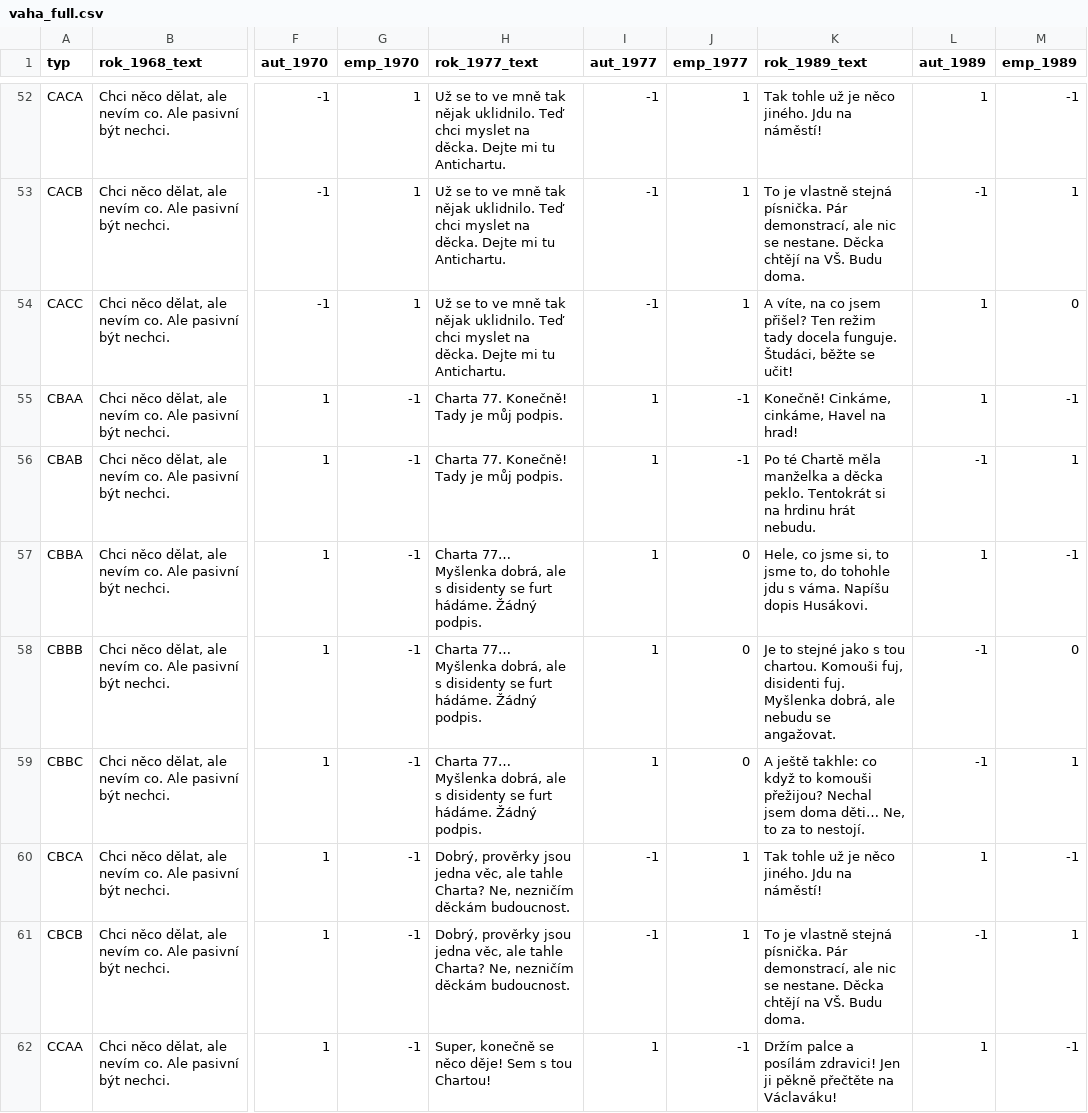
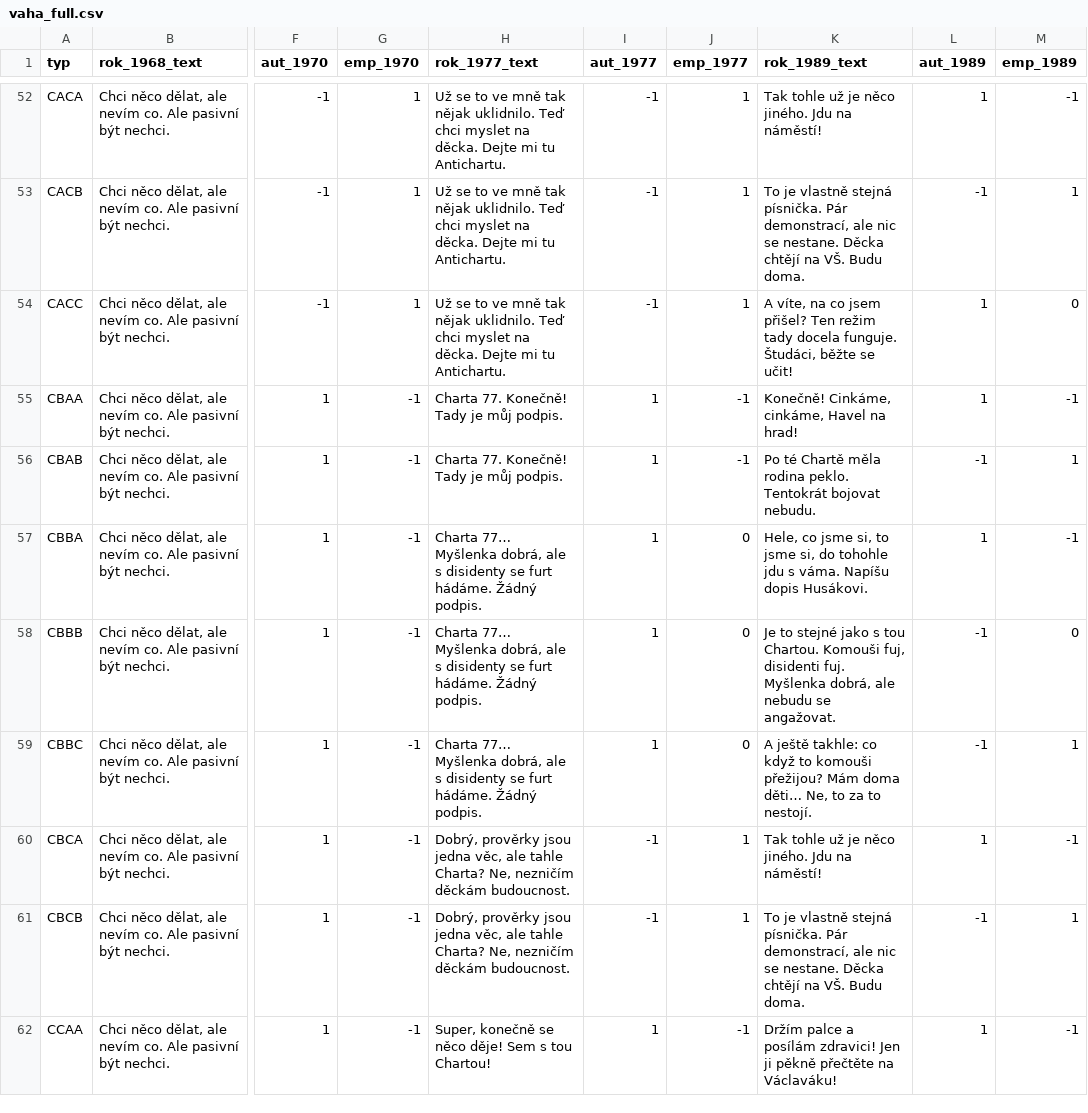
Before and after one commit to KCJ-FF-OU/vaha, a CSV file: vaha_full.csv, drawn as a sheet; only a part is shown, gaps mark what is left out; the diff covers the shown part only; the diff names each change by its address in the sheet, - before the commit and + after, or states it on an @@ line.

```diff
--- a/vaha_full.csv
+++ b/vaha_full.csv
-K56 (rok_1989_text): …Chartě měla manželka a děcka peklo. Tentokrát si na hrdinu hrát nebudu.
+K56 (rok_1989_text): …Chartě měla rodina peklo. Tentokrát bojovat nebudu.
-K57 (rok_1989_text): …to jsme to, do tohohle…
+K57 (rok_1989_text): …to jsme si, do tohohle…
-K58 (rok_1989_text): …s tou chartou. Komouši fuj,…
+K58 (rok_1989_text): …s tou Chartou. Komouši fuj,…
-K59 (rok_1989_text): …komouši přežijou? Nechal jsem doma děti……
+K59 (rok_1989_text): …komouši přežijou? Mám doma děti……
```
Also changed, not shown: 75 edited cells elsewhere in this file.
